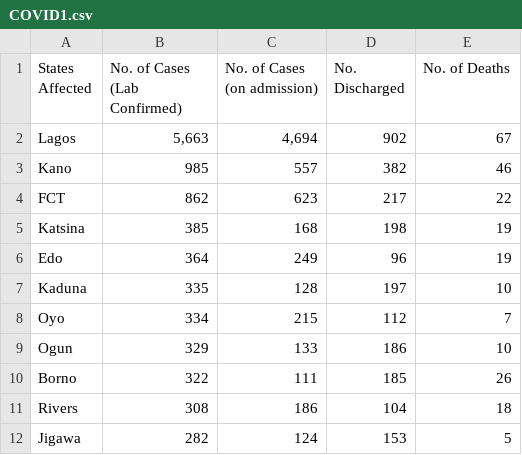
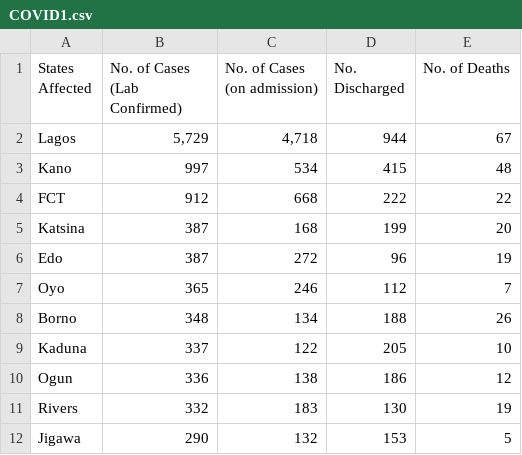
Before and after one commit to Pydare/Dataset-For-COVID-19-Nigeria, a CSV file: Dataset-For-COVID-19-Nigeria/COVID1.csv, drawn as a sheet; only a part is shown; the diff covers the shown part only.

```diff
--- a/Dataset-For-COVID-19-Nigeria/COVID1.csv
+++ b/Dataset-For-COVID-19-Nigeria/COVID1.csv
@@ -1,12 +1,12 @@
 States Affected,No. of Cases (Lab Confirmed),No. of Cases (on admission),No. Discharged,No. of Deaths
-Lagos,"5,663","4,694",902,67
-Kano,985,557,382,46
-FCT,862,623,217,22
-Katsina,385,168,198,19
-Edo,364,249,96,19
-Kaduna,335,128,197,10
-Oyo,334,215,112,7
-Ogun,329,133,186,10
-Borno,322,111,185,26
-Rivers,308,186,104,18
-Jigawa,282,124,153,5
+Lagos,"5,729","4,718",944,67
+Kano,997,534,415,48
+FCT,912,668,222,22
+Katsina,387,168,199,20
+Edo,387,272,96,19
+Oyo,365,246,112,7
+Borno,348,134,188,26
+Kaduna,337,122,205,10
+Ogun,336,138,186,12
+Rivers,332,183,130,19
+Jigawa,290,132,153,5
```
Also changed, not shown: 6 added rows, 6 removed rows and 19 edited cells elsewhere in this file, 1 other file.
